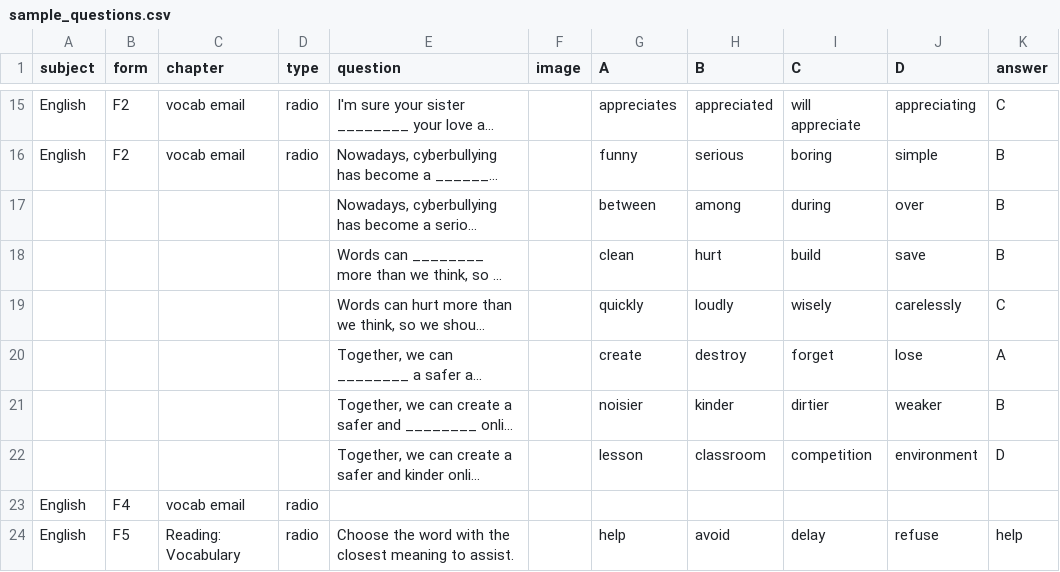
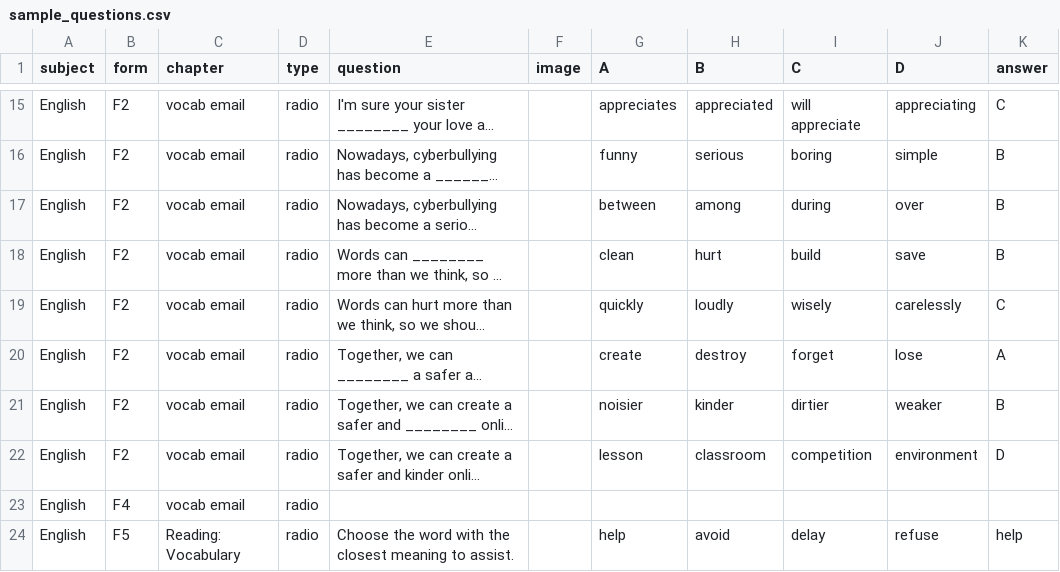
Before and after one commit to amylim0813/amylearningweb, a CSV file: sample_questions.csv, drawn as a sheet; only a part is shown, gaps mark what is left out; long unchanged cells end in …; the diff names each change by its address in the sheet, - before the commit and + after, or states it on an @@ line.

Commit message:
Add files via upload

```diff
--- a/sample_questions.csv
+++ b/sample_questions.csv
-A17:A22 (subject): (empty)
+A17:A22 (subject): English
-B17:B22 (form): (empty)
+B17:B22 (form): F2
-C17:C22 (chapter): (empty)
+C17:C22 (chapter): vocab email
-D17:D22 (type): (empty)
+D17:D22 (type): radio
```
